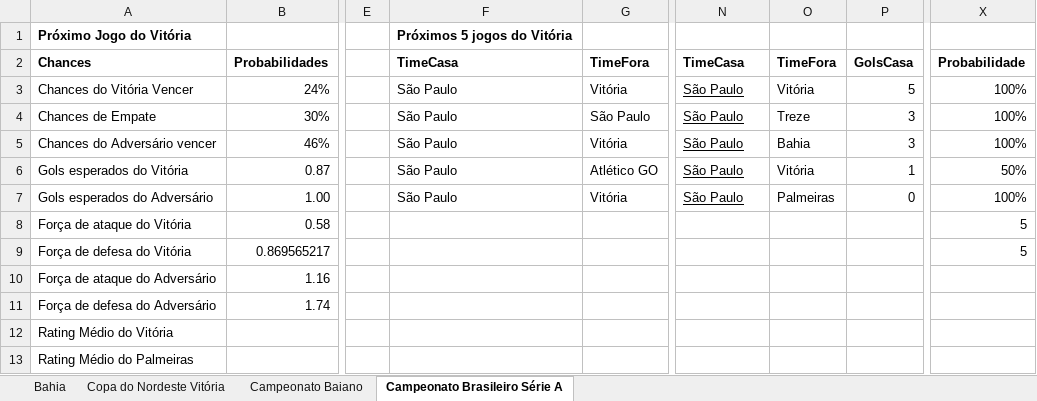
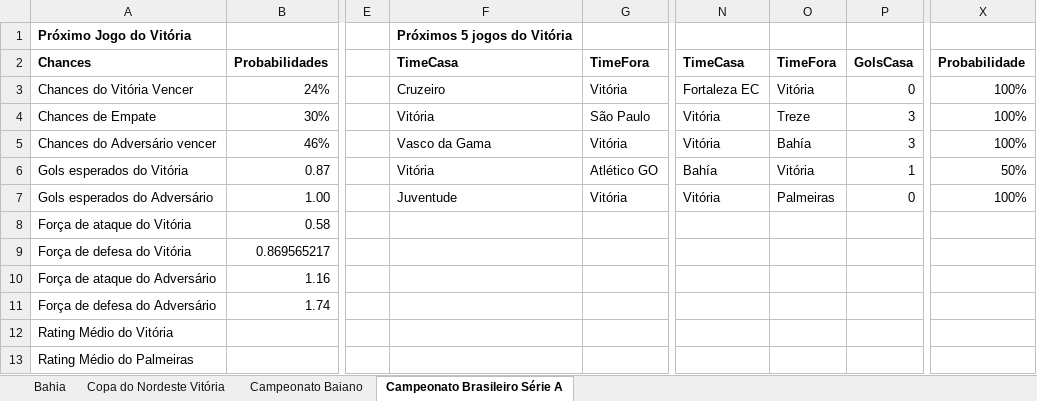
Before and after one commit to gabryel329/chances, an Excel workbook: public/CHANCES.xlsx, sheet Campeonato Brasileiro Série A, drawn as a sheet; only a part is shown, gaps mark what is left out; values as stored, in another font and other column widths than the file's, no borders; the diff names each change by its address in the sheet, - before the commit and + after, or states it on an @@ line.

```diff
--- a/public/CHANCES.xlsx (sheet Campeonato Brasileiro Série A)
+++ b/public/CHANCES.xlsx (sheet Campeonato Brasileiro Série A)
-F3: São Paulo
+F3: Cruzeiro
-N3: São Paulo
+N3: Fortaleza EC
-N3:N7 underline: on
+N3:N7 underline: off
-P3: 5
+P3: 0
-F4: São Paulo
+F4: Vitória
-N4:N5: São Paulo
+N4:N5: Vitória
-F5: São Paulo
+F5: Vasco da Gama
-O5: Bahia
+O5: Bahía
-F6: São Paulo
+F6: Vitória
-N6: São Paulo
+N6: Bahía
-F7: São Paulo
+F7: Juventude
-N7: São Paulo
+N7: Vitória
-X8:X9: 5
+X8:X9: (empty)
```
Also changed, not shown: 3 other files.
